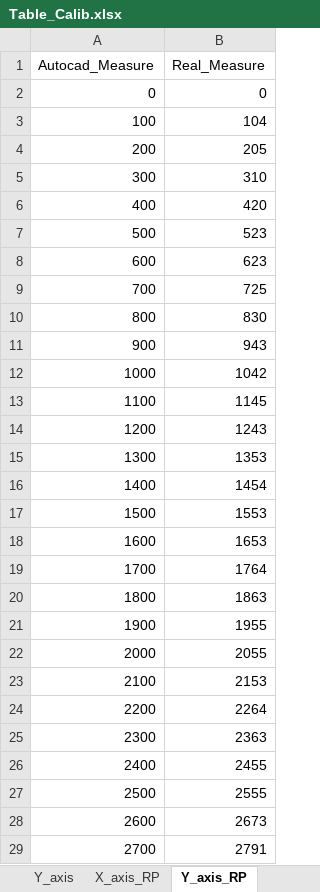
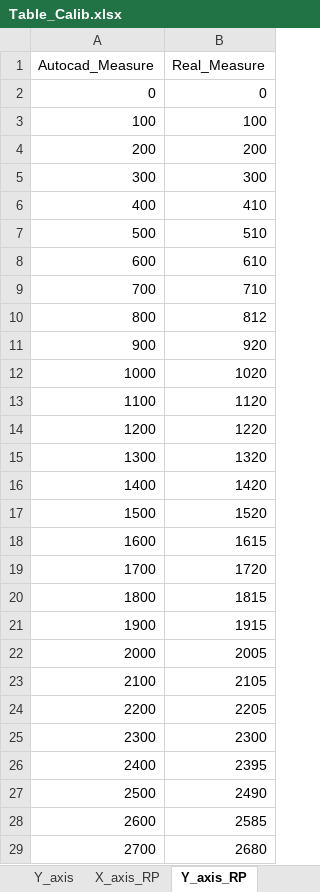
Before and after one commit to juanpa9951/RA_projects, an Excel workbook: Table_Calib.xlsx, sheet Y_axis_RP, drawn as a sheet; values as stored, in another font and other column widths than the file's, no borders; table styles not drawn; the diff names each change by its address in the sheet, - before the commit and + after, or states it on an @@ line.

```diff
--- a/Table_Calib.xlsx (sheet Y_axis_RP)
+++ b/Table_Calib.xlsx (sheet Y_axis_RP)
-B3 (Real_Measure): 104
+B3 (Real_Measure): 100
-B4 (Real_Measure): 205
+B4 (Real_Measure): 200
-B5 (Real_Measure): 310
+B5 (Real_Measure): 300
-B6 (Real_Measure): 420
+B6 (Real_Measure): 410
-B7 (Real_Measure): 523
+B7 (Real_Measure): 510
-B8 (Real_Measure): 623
+B8 (Real_Measure): 610
-B9 (Real_Measure): 725
+B9 (Real_Measure): 710
-B10 (Real_Measure): 830
+B10 (Real_Measure): 812
-B11 (Real_Measure): 943
+B11 (Real_Measure): 920
-B12 (Real_Measure): 1042
+B12 (Real_Measure): 1020
-B13 (Real_Measure): 1145
+B13 (Real_Measure): 1120
-B14 (Real_Measure): 1243
+B14 (Real_Measure): 1220
-B15 (Real_Measure): 1353
+B15 (Real_Measure): 1320
-B16 (Real_Measure): 1454
+B16 (Real_Measure): 1420
-B17 (Real_Measure): 1553
+B17 (Real_Measure): 1520
-B18 (Real_Measure): 1653
+B18 (Real_Measure): 1615
-B19 (Real_Measure): 1764
+B19 (Real_Measure): 1720
-B20 (Real_Measure): 1863
+B20 (Real_Measure): 1815
-B21 (Real_Measure): 1955
+B21 (Real_Measure): 1915
-B22 (Real_Measure): 2055
+B22 (Real_Measure): 2005
-B23 (Real_Measure): 2153
+B23 (Real_Measure): 2105
-B24 (Real_Measure): 2264
+B24 (Real_Measure): 2205
-B25 (Real_Measure): 2363
+B25 (Real_Measure): 2300
-B26 (Real_Measure): 2455
+B26 (Real_Measure): 2395
-B27 (Real_Measure): 2555
+B27 (Real_Measure): 2490
-B28 (Real_Measure): 2673
+B28 (Real_Measure): 2585
-B29 (Real_Measure): 2791
+B29 (Real_Measure): 2680
```
Also changed, not shown: sheet Y_axis_RP_39, sheet Y_axis_RP_26, sheet Y_axis_RP_13, sheet Y_axis_RP_52, sheet Y_axis_RP_78, sheet Y_axis_RP_91, 2 more sheets, other sheet tabs, 8 other files.
